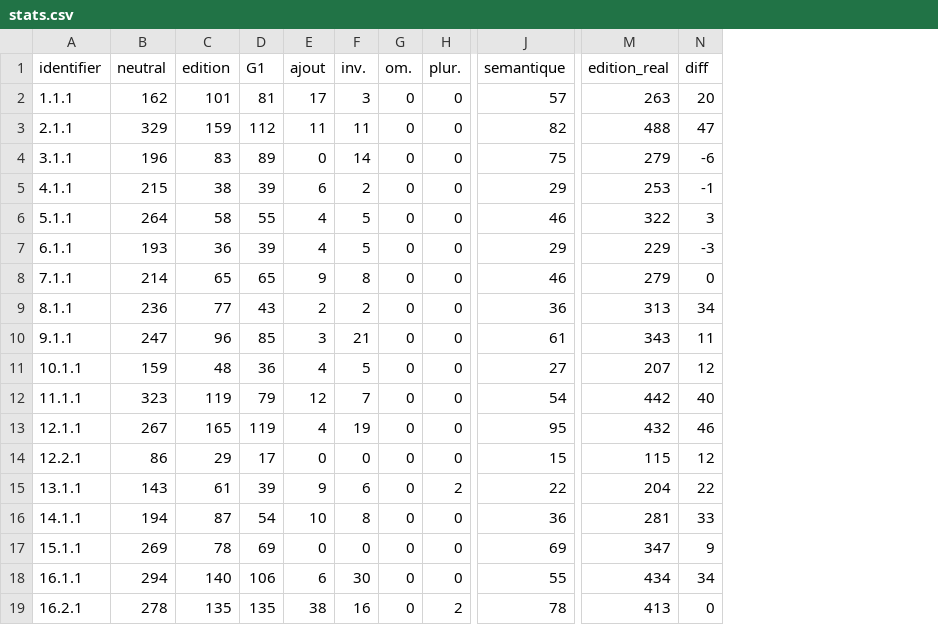
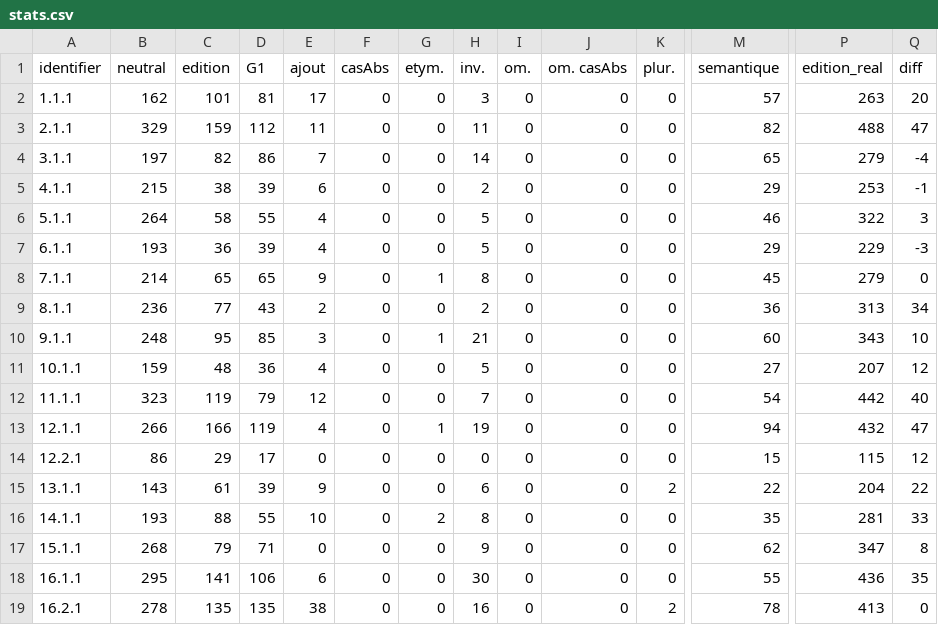
Before and after one commit to ArianePinche/EditionLiSeintConfessor, a CSV file: resultats/412_stats-master/G1/stats.csv, drawn as a sheet; only a part is shown, gaps mark what is left out; addresses are those after the commit; the diff covers the shown part only; the diff names each change by its address in the sheet, - before the commit and + after, or states it on an @@ line.

```diff
--- a/resultats/412_stats-master/G1/stats.csv
+++ b/resultats/412_stats-master/G1/stats.csv
+column F (casAbs), rows 2-19: all 0
+column G (etym.), rows 2-19: 0 | 0 | 0 | 0 | 0 | 0 | 1 | 0 | 1 | 0 | 0 | 1 | 0 | 0 | 2 | 0 | 0 | 0
+column J (om. casAbs), rows 2-19: all 0
-B4 (neutral): 196
+B4 (neutral): 197
-C4 (edition): 83
+C4 (edition): 82
-D4 (G1): 89
+D4 (G1): 86
-E4 (ajout): 0
+E4 (ajout): 7
-M4 (semantique): 75
+M4 (semantique): 65
-Q4 (diff): -6
+Q4 (diff): -4
-M8 (semantique): 46
+M8 (semantique): 45
-B10 (neutral): 247
+B10 (neutral): 248
-C10 (edition): 96
+C10 (edition): 95
-M10 (semantique): 61
+M10 (semantique): 60
-Q10 (diff): 11
+Q10 (diff): 10
-B13 (neutral): 267
+B13 (neutral): 266
-C13 (edition): 165
+C13 (edition): 166
-M13 (semantique): 95
+M13 (semantique): 94
-Q13 (diff): 46
+Q13 (diff): 47
-B16 (neutral): 194
+B16 (neutral): 193
-C16 (edition): 87
+C16 (edition): 88
-D16 (G1): 54
+D16 (G1): 55
-M16 (semantique): 36
+M16 (semantique): 35
-B17 (neutral): 269
+B17 (neutral): 268
-C17 (edition): 78
+C17 (edition): 79
-D17 (G1): 69
+D17 (G1): 71
-H17 (inv.): 0
+H17 (inv.): 9
-M17 (semantique): 69
+M17 (semantique): 62
-Q17 (diff): 9
+Q17 (diff): 8
-B18 (neutral): 294
+B18 (neutral): 295
-C18 (edition): 140
+C18 (edition): 141
-P18 (edition_real): 434
+P18 (edition_real): 436
-Q18 (diff): 34
+Q18 (diff): 35
```
Also changed, not shown: 3 added rows and 123 edited cells elsewhere in this file, 9 other files.
